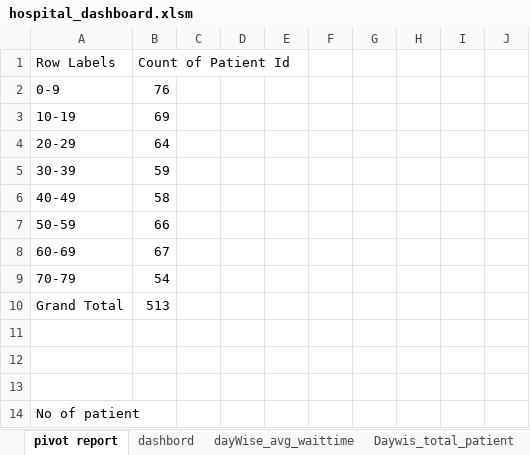
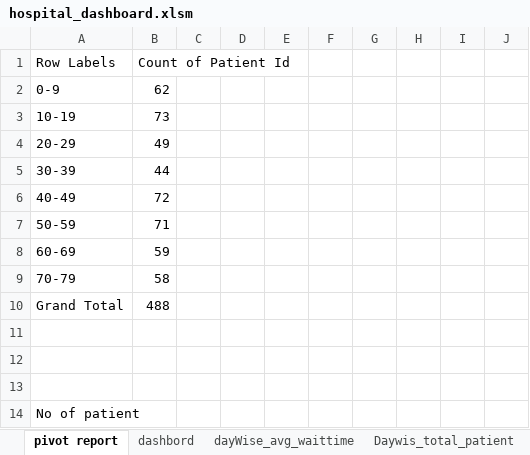
Before and after one commit to siddheshmestry2003/Hospital-emergency_room_dashboard, an Excel workbook: hospital_dashboard.xlsm, sheet pivot report, drawn as a sheet; only a part is shown; values as stored, in another font and other column widths than the file's, no borders; charts and pictures not drawn; the diff covers the shown part only; the diff names each change by its address in the sheet, - before the commit and + after, or states it on an @@ line.

```diff
--- a/hospital_dashboard.xlsm (sheet pivot report)
+++ b/hospital_dashboard.xlsm (sheet pivot report)
-B2: 76
+B2: 62
-B3: 69
+B3: 73
-B4: 64
+B4: 49
-B5: 59
+B5: 44
-B6: 58
+B6: 72
-B7: 66
+B7: 71
-B8: 67
+B8: 59
-B9: 54
+B9: 58
-B10: 513
+B10: 488
```
Also changed, not shown: 75 added rows, 13 removed rows and 125 edited cells elsewhere in this sheet, charts or pictures, 2 other files.
